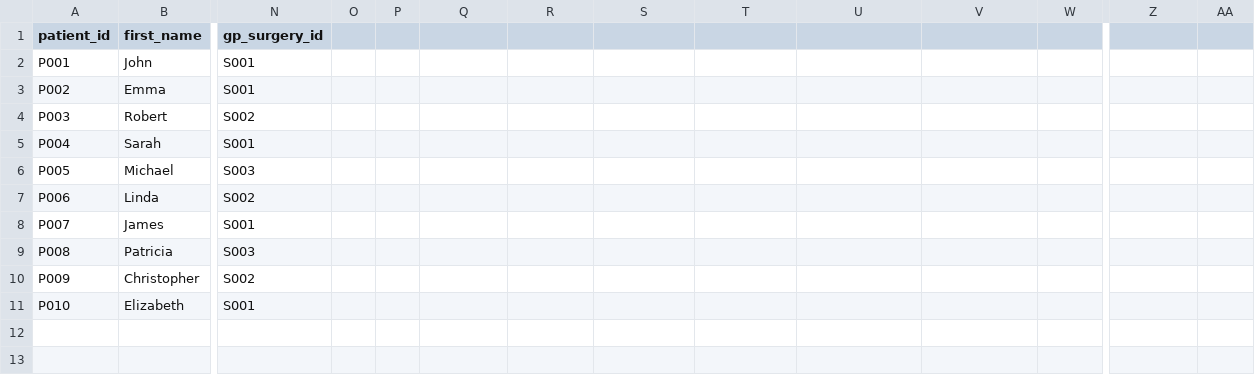
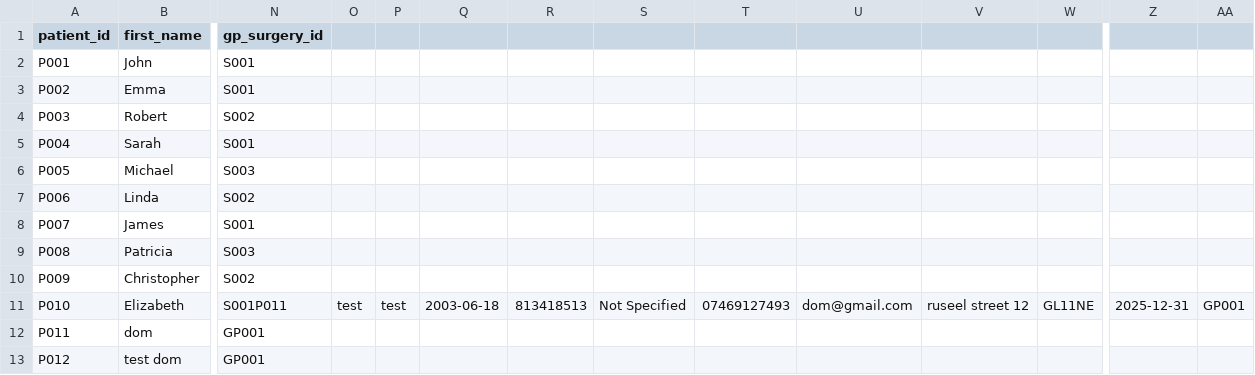
Before and after one commit to AirisDom/medical_assigment_21047881, a CSV file: resources/patients.csv, drawn as a sheet; only a part is shown, gaps mark what is left out; rows hold the shown columns only; the diff names each change by its address in the sheet, - before the commit and + after, or states it on an @@ line.

```diff
--- a/resources/patients.csv
+++ b/resources/patients.csv
-N11 (gp_surgery_id): S001
+N11 (gp_surgery_id): S001P011
-O11: (empty)
+O11: test
-P11: (empty)
+P11: test
-Q11: (empty)
+Q11: 2003-06-18
-R11: (empty)
+R11: 813418513
-S11: (empty)
+S11: Not Specified
-T11: (empty)
+T11: 07469127493
-U11: (empty)
+U11: dom@gmail.com
-V11: (empty)
+V11: ruseel street 12
-W11: (empty)
+W11: GL11NE
-Z11: (empty)
+Z11: 2025-12-31
-AA11: (empty)
+AA11: GP001
+row 12: P011 | dom | GP001
+row 13: P012 | test dom | GP001
```
Also changed, not shown: resources/appointments.csv, resources/prescriptions.csv, 3 other files.
